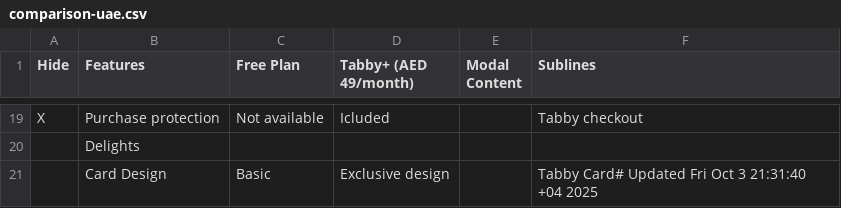
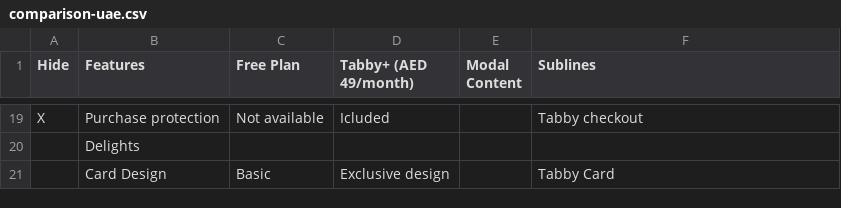
Before and after one commit to kayacheva-a/tabby-plus-promo, a CSV file: build/promo/comparison-uae.csv, drawn as a sheet; only a part is shown, gaps mark what is left out.

Commit message:
Fix CSV bug: Remove timestamp comment from Card Design
- Remove '# Updated Fri Oct 3 21:31:40 +04 2025' comment from CSV
- Clean up Card Design row display
- Fix visual bug in promo page table

```diff
--- a/build/promo/comparison-uae.csv
+++ b/build/promo/comparison-uae.csv
@@ -20,2 +20,2 @@ X,Purchase protection,Not available,Icluded,,Tabby checkout,
 ,Delights,,,,,
-,Card Design,Basic,Exclusive design,,Tabby Card# Updated Fri Oct  3 21:31:40 +04 2025
+,Card Design,Basic,Exclusive design,,Tabby Card
```
